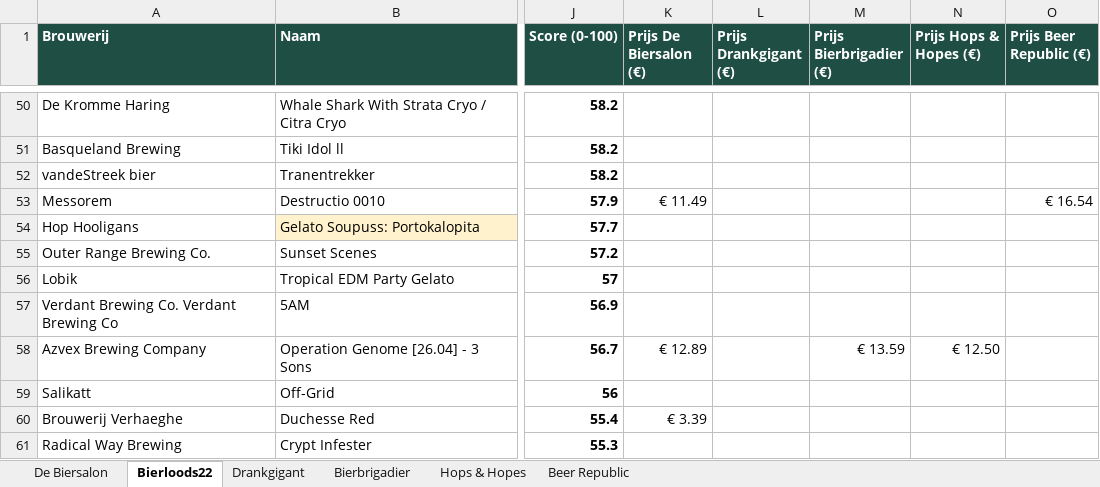
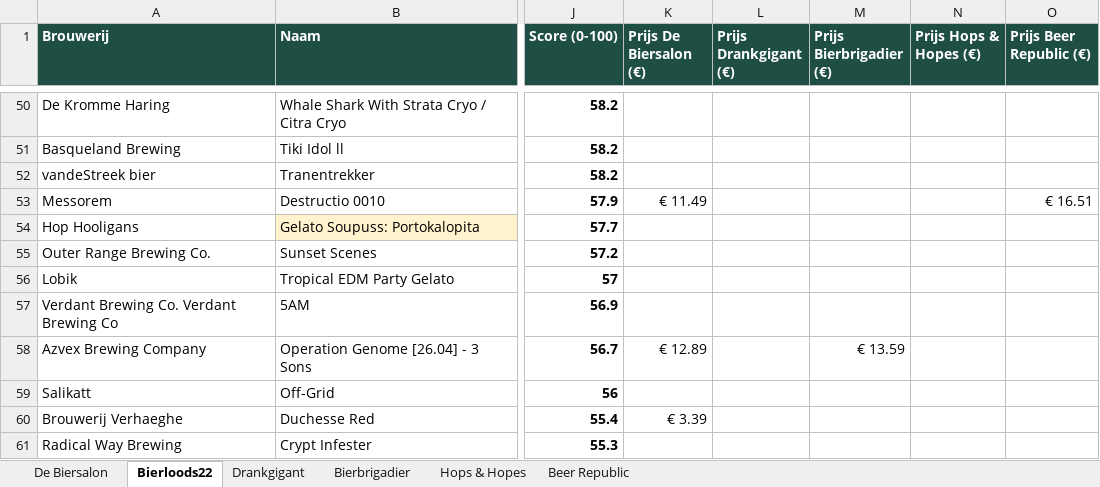
Before and after one commit to RdG-Bier/DeBierScraper, an Excel workbook: docs/bieroverzicht.xlsx, sheet Bierloods22, drawn as a sheet; only a part is shown, gaps mark what is left out; values as stored, in another font and other column widths than the file's, no borders; conditional formats not drawn; the diff covers the shown part only; the diff names each change by its address in the sheet, - before the commit and + after, or states it on an @@ line.

```diff
--- a/docs/bieroverzicht.xlsx (sheet Bierloods22)
+++ b/docs/bieroverzicht.xlsx (sheet Bierloods22)
-O53 (Prijs Beer Republic (€)): € 16.54
+O53 (Prijs Beer Republic (€)): € 16.51
-N58 (Prijs Hops & Hopes (€)): € 12.50
+N58 (Prijs Hops & Hopes (€)): (empty)
```
Also changed, not shown: 3 added rows, 3 removed rows and 39 edited cells elsewhere in this sheet, sheet Beer Republic, sheet Hops & Hopes, sheet De Biersalon, sheet Bierbrigadier, sheet Drankgigant, 18 other files.
